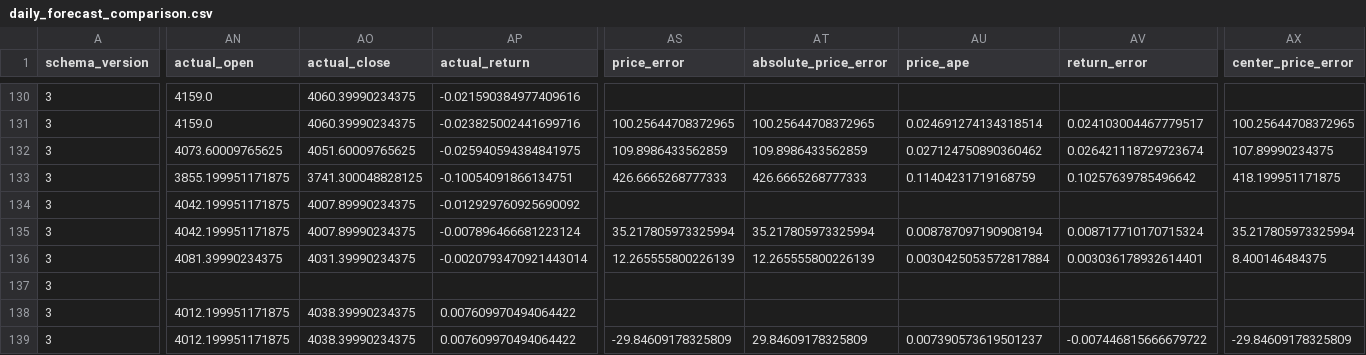
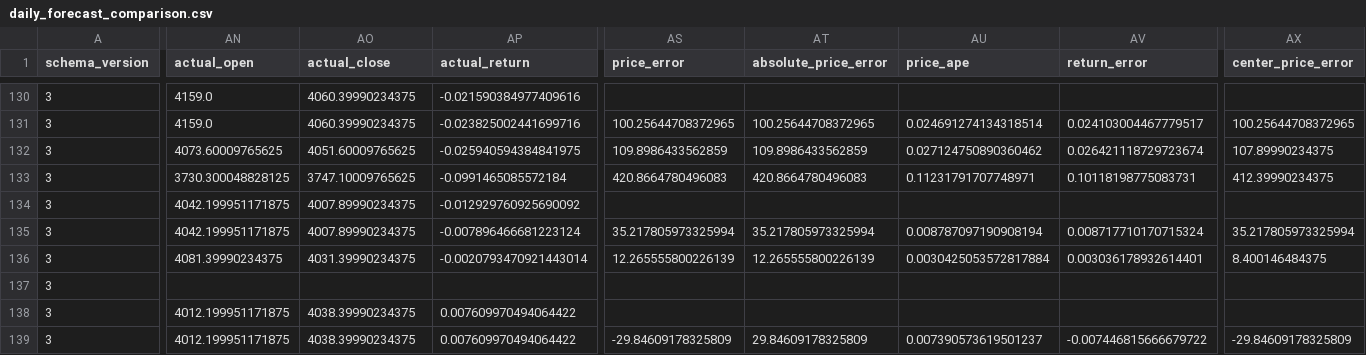
Before and after one commit to namyikim/predict_stock, a CSV file: forecast_history/gold/daily_forecast_comparison.csv, drawn as a sheet; only a part is shown, gaps mark what is left out; the diff covers the shown part only; the diff names each change by its address in the sheet, - before the commit and + after, or states it on an @@ line.

```diff
--- a/forecast_history/gold/daily_forecast_comparison.csv
+++ b/forecast_history/gold/daily_forecast_comparison.csv
-AN133 (actual_open): 3855.199951171875
+AN133 (actual_open): 3730.300048828125
-AO133 (actual_close): 3741.300048828125
+AO133 (actual_close): 3747.10009765625
-AP133 (actual_return): -0.10054091866134751
+AP133 (actual_return): -0.0991465085572184
-AS133 (price_error): 426.6665268777333
+AS133 (price_error): 420.8664780496083
-AT133 (absolute_price_error): 426.6665268777333
+AT133 (absolute_price_error): 420.8664780496083
-AU133 (price_ape): 0.11404231719168759
+AU133 (price_ape): 0.11231791707748971
-AV133 (return_error): 0.10257639785496642
+AV133 (return_error): 0.10118198775083731
-AX133 (center_price_error): 418.199951171875
+AX133 (center_price_error): 412.39990234375
```
Also changed, not shown: 1 edited cell elsewhere in this file, forecast_history/gold/forecast_accuracy_summary.csv, forecast_history/gold/forecast_log.csv, 4 other files.
